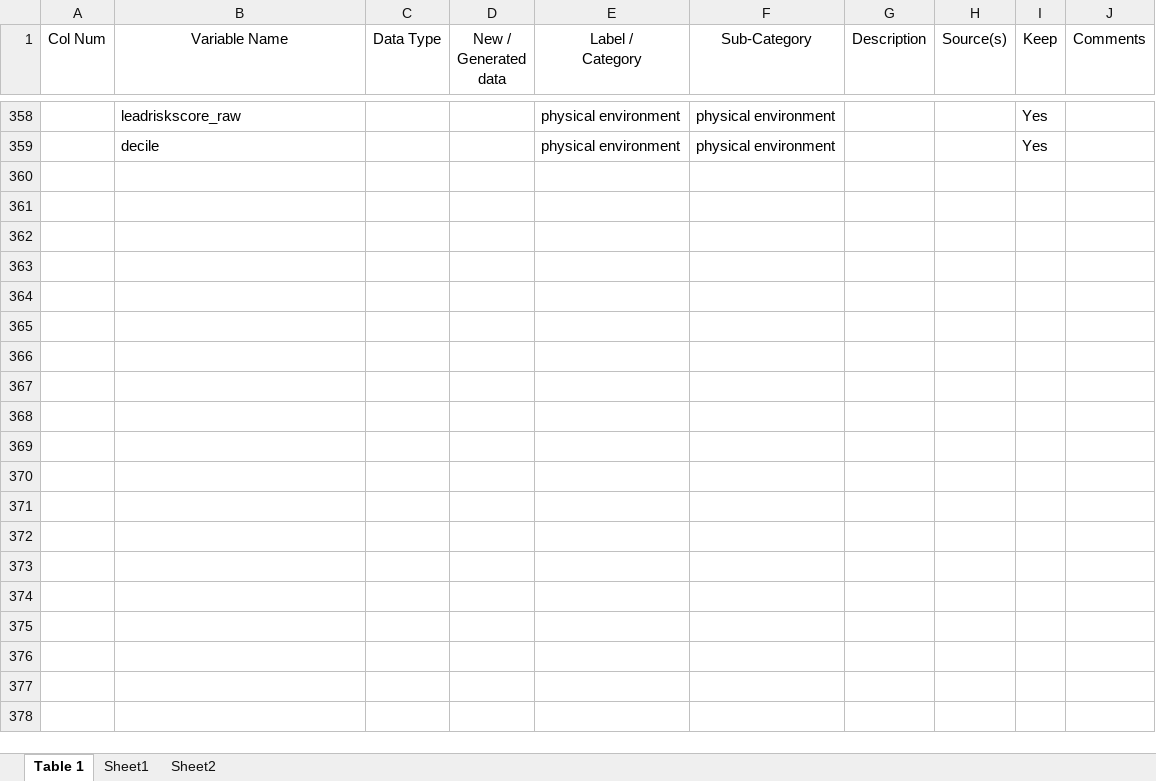
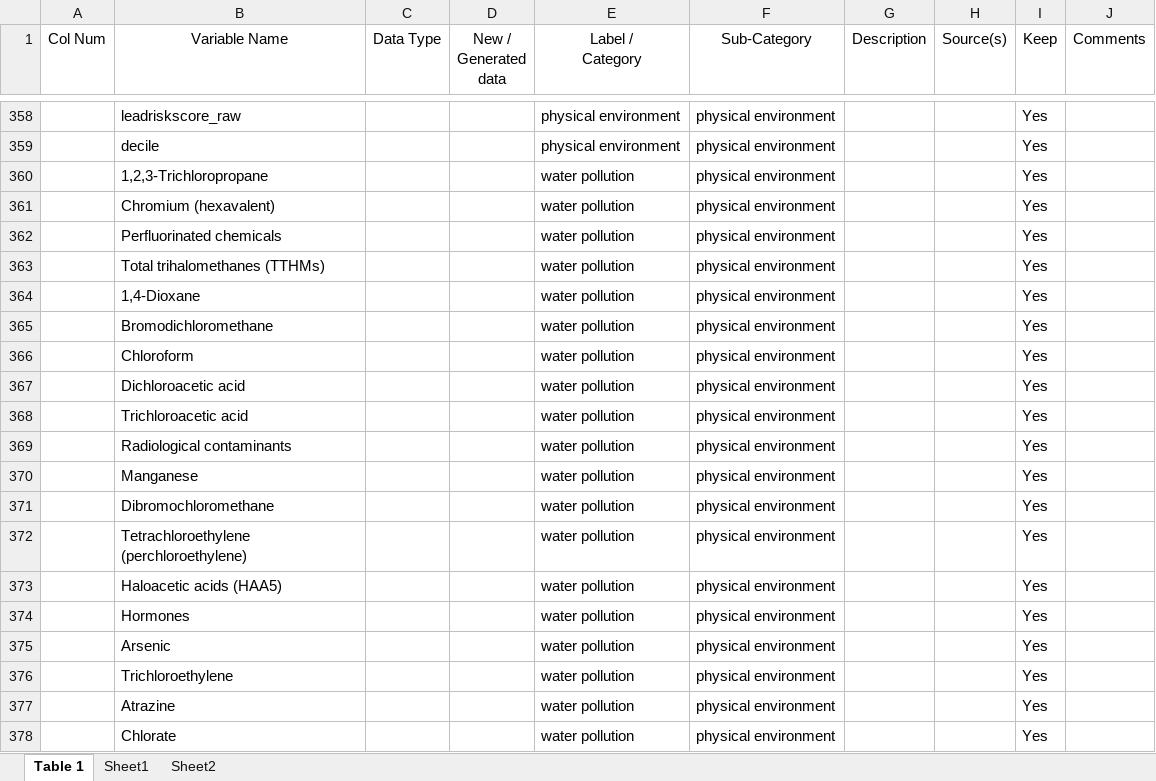
Before and after one commit to wendyji220/Covid_SL_intxns, an Excel workbook: Analysis/update_data/data/processed/Data_Dictionary.xlsx, sheet Table 1, drawn as a sheet; only a part is shown, gaps mark what is left out; values as stored, in another font and other column widths than the file's, no borders; the diff covers the shown part only; the diff names each change by its address in the sheet, - before the commit and + after, or states it on an @@ line.

```diff
--- a/Analysis/update_data/data/processed/Data_Dictionary.xlsx (sheet Table 1)
+++ b/Analysis/update_data/data/processed/Data_Dictionary.xlsx (sheet Table 1)
+row 360:  | 1,2,3-Trichloropropane |  |  | water pollution | physical environment |  |  | Yes
+row 361:  | Chromium (hexavalent) |  |  | water pollution | physical environment |  |  | Yes
+row 362:  | Perfluorinated chemicals |  |  | water pollution | physical environment |  |  | Yes
+row 363:  | Total trihalomethanes (TTHMs) |  |  | water pollution | physical environment |  |  | Yes
+row 364:  | 1,4-Dioxane |  |  | water pollution | physical environment |  |  | Yes
+row 365:  | Bromodichloromethane |  |  | water pollution | physical environment |  |  | Yes
+row 366:  | Chloroform |  |  | water pollution | physical environment |  |  | Yes
+row 367:  | Dichloroacetic acid |  |  | water pollution | physical environment |  |  | Yes
+row 368:  | Trichloroacetic acid |  |  | water pollution | physical environment |  |  | Yes
+row 369:  | Radiological contaminants |  |  | water pollution | physical environment |  |  | Yes
+row 370:  | Manganese |  |  | water pollution | physical environment |  |  | Yes
+row 371:  | Dibromochloromethane |  |  | water pollution | physical environment |  |  | Yes
+row 372:  | Tetrachloroethylene (perchloroethylene) |  |  | water pollution | physical environment |  |  | Yes
+row 373:  | Haloacetic acids (HAA5) |  |  | water pollution | physical environment |  |  | Yes
+row 374:  | Hormones |  |  | water pollution | physical environment |  |  | Yes
+row 375:  | Arsenic |  |  | water pollution | physical environment |  |  | Yes
+row 376:  | Trichloroethylene |  |  | water pollution | physical environment |  |  | Yes
+row 377:  | Atrazine |  |  | water pollution | physical environment |  |  | Yes
+row 378:  | Chlorate |  |  | water pollution | physical environment |  |  | Yes
```
Also changed, not shown: 41 added rows and 5 edited cells elsewhere in this sheet, sheet Sheet2, 3 other files.
